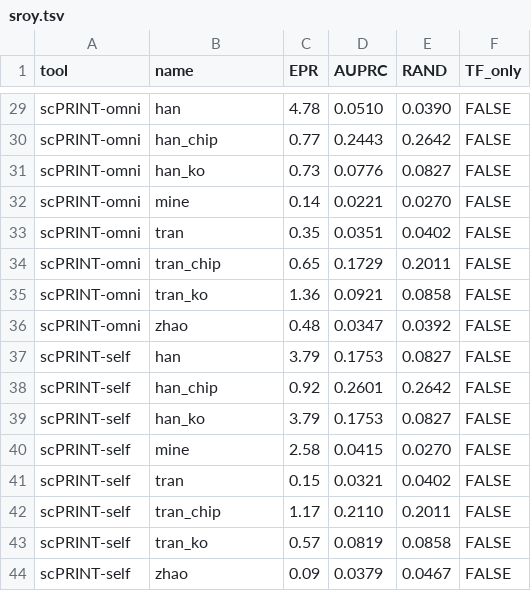
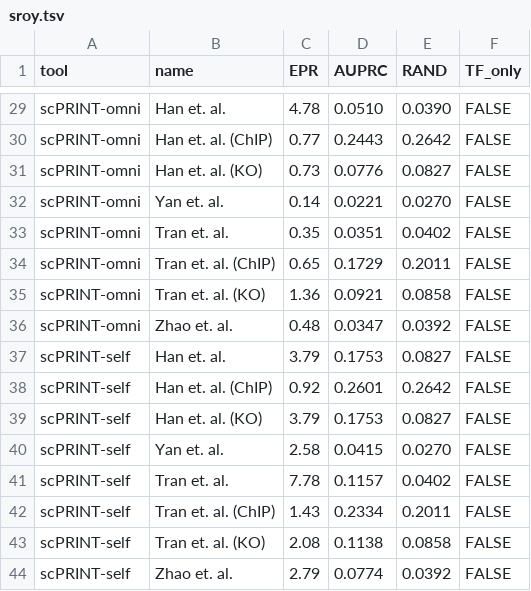
Before and after one commit to jkobject/scPRINT, a TSV file: figures/data/sroy.tsv, drawn as a sheet; only a part is shown, gaps mark what is left out; the diff covers the shown part only; the diff names each change by its address in the sheet, - before the commit and + after, or states it on an @@ line.

```diff
--- a/figures/data/sroy.tsv
+++ b/figures/data/sroy.tsv
-B29 (name): han
+B29 (name): Han et. al.
-B30 (name): han_chip
+B30 (name): Han et. al. (ChIP)
-B31 (name): han_ko
+B31 (name): Han et. al. (KO)
-B32 (name): mine
+B32 (name): Yan et. al.
-B33 (name): tran
+B33 (name): Tran et. al.
-B34 (name): tran_chip
+B34 (name): Tran et. al. (ChIP)
-B35 (name): tran_ko
+B35 (name): Tran et. al. (KO)
-B36 (name): zhao
+B36 (name): Zhao et. al.
-B37 (name): han
+B37 (name): Han et. al.
-B38 (name): han_chip
+B38 (name): Han et. al. (ChIP)
-B39 (name): han_ko
+B39 (name): Han et. al. (KO)
-B40 (name): mine
+B40 (name): Yan et. al.
-B41 (name): tran
+B41 (name): Tran et. al.
-C41 (EPR): 0.15
+C41 (EPR): 7.78
-D41 (AUPRC): 0.0321
+D41 (AUPRC): 0.1157
-B42 (name): tran_chip
+B42 (name): Tran et. al. (ChIP)
-C42 (EPR): 1.17
+C42 (EPR): 1.43
-D42 (AUPRC): 0.2110
+D42 (AUPRC): 0.2334
-B43 (name): tran_ko
+B43 (name): Tran et. al. (KO)
-C43 (EPR): 0.57
+C43 (EPR): 2.08
-D43 (AUPRC): 0.0819
+D43 (AUPRC): 0.1138
-B44 (name): zhao
+B44 (name): Zhao et. al.
-C44 (EPR): 0.09
+C44 (EPR): 2.79
-D44 (AUPRC): 0.0379
+D44 (AUPRC): 0.0774
-E44 (RAND): 0.0467
+E44 (RAND): 0.0392
```
Also changed, not shown: 27 edited cells elsewhere in this file, 3 other files.
